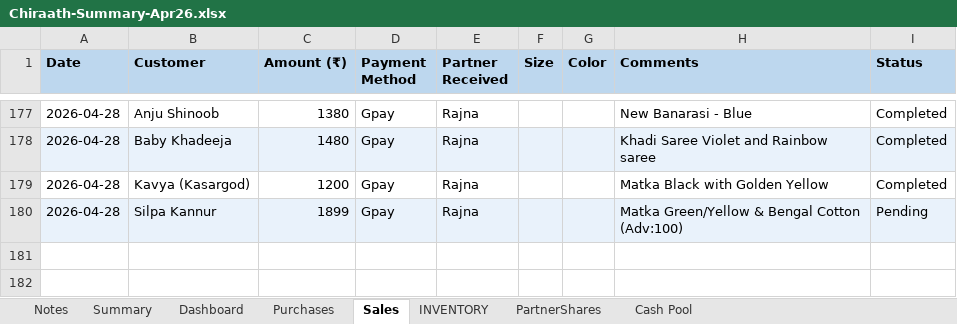
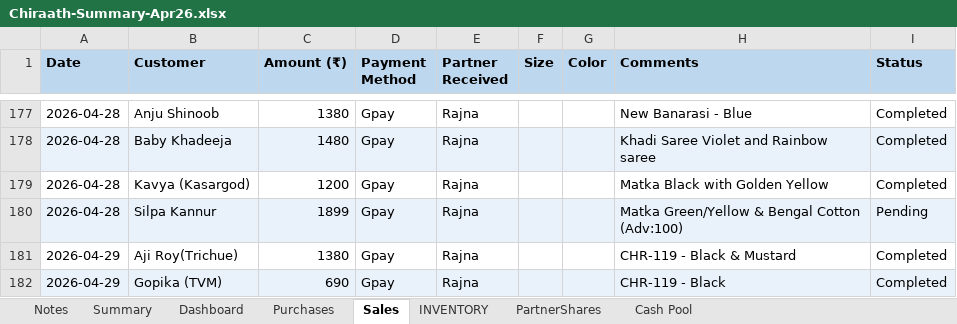
Before and after one commit to anoopp87/chiraath-partner-dashboard, an Excel workbook: docs/Chiraath-Summary-Apr26.xlsx, sheet Sales, drawn as a sheet; only a part is shown, gaps mark what is left out; values as stored, in another font and other column widths than the file's, no borders; the diff names each change by its address in the sheet, - before the commit and + after, or states it on an @@ line.

Commit message:
Latest sales and purchases

```diff
--- a/docs/Chiraath-Summary-Apr26.xlsx (sheet Sales)
+++ b/docs/Chiraath-Summary-Apr26.xlsx (sheet Sales)
+row 181: 2026-04-29 | Aji Roy(Trichue) | 1380 | Gpay | Rajna |  |  | CHR-119 - Black & Mustard | Completed
+row 182: 2026-04-29 | Gopika (TVM) | 690 | Gpay | Rajna |  |  | CHR-119 - Black | Completed
```
Also changed, not shown: sheet Summary, sheet Dashboard, sheet INVENTORY, sheet PartnerShares, sheet Cash Pool, sheet Purchases, charts or pictures, input/Chiraath - Business Summary.xlsx, 6 other files.
